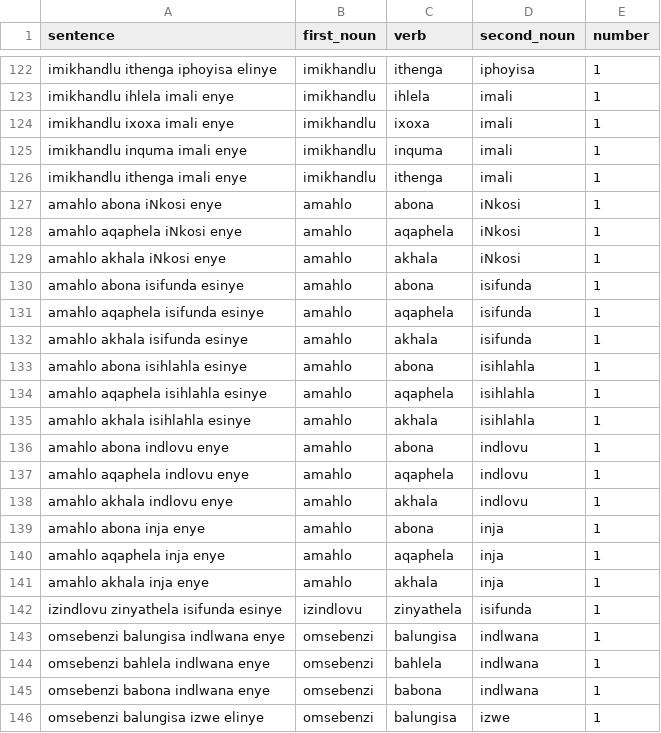
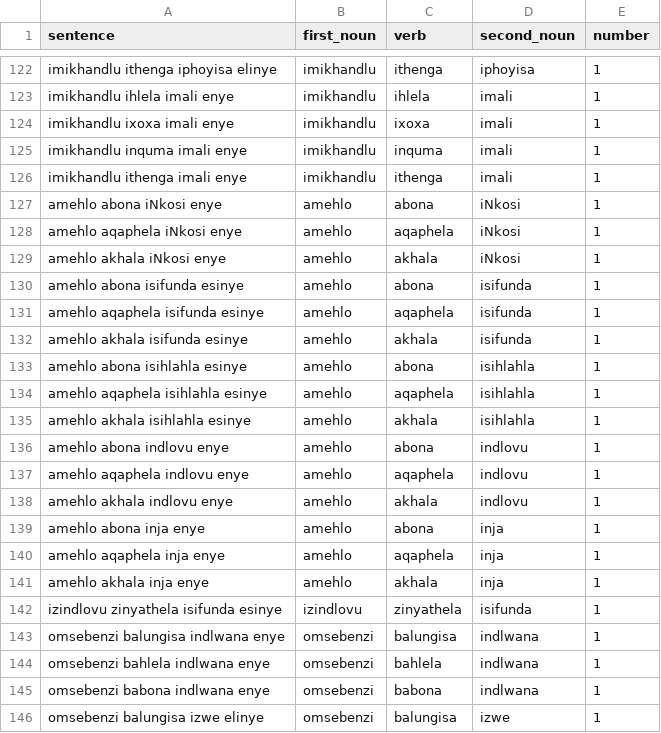
Before and after one commit to Boomcarti/IsiZuluSentenceGenerator, a CSV file: CardinalPlural2Singular.csv, drawn as a sheet; only a part is shown, gaps mark what is left out; the diff covers the shown part only.

Commit message:
Final Chnages according to Dr Zola

```diff
--- a/CardinalPlural2Singular.csv
+++ b/CardinalPlural2Singular.csv
@@ -126,17 +126,17 @@ imikhandlu inquma imali enye,imikhandlu,inquma,imali,1
 imikhandlu ithenga imali enye,imikhandlu,ithenga,imali,1
-amahlo abona iNkosi enye,amahlo,abona,iNkosi,1
-amahlo aqaphela iNkosi enye,amahlo,aqaphela,iNkosi,1
-amahlo akhala iNkosi enye,amahlo,akhala,iNkosi,1
-amahlo abona isifunda esinye,amahlo,abona,isifunda,1
-amahlo aqaphela isifunda esinye,amahlo,aqaphela,isifunda,1
-amahlo akhala isifunda esinye,amahlo,akhala,isifunda,1
-amahlo abona isihlahla esinye,amahlo,abona,isihlahla,1
-amahlo aqaphela isihlahla esinye,amahlo,aqaphela,isihlahla,1
-amahlo akhala isihlahla esinye,amahlo,akhala,isihlahla,1
-amahlo abona indlovu enye,amahlo,abona,indlovu,1
-amahlo aqaphela indlovu enye,amahlo,aqaphela,indlovu,1
-amahlo akhala indlovu enye,amahlo,akhala,indlovu,1
-amahlo abona inja enye,amahlo,abona,inja,1
-amahlo aqaphela inja enye,amahlo,aqaphela,inja,1
-amahlo akhala inja enye,amahlo,akhala,inja,1
+amehlo abona iNkosi enye,amehlo,abona,iNkosi,1
+amehlo aqaphela iNkosi enye,amehlo,aqaphela,iNkosi,1
+amehlo akhala iNkosi enye,amehlo,akhala,iNkosi,1
+amehlo abona isifunda esinye,amehlo,abona,isifunda,1
+amehlo aqaphela isifunda esinye,amehlo,aqaphela,isifunda,1
+amehlo akhala isifunda esinye,amehlo,akhala,isifunda,1
+amehlo abona isihlahla esinye,amehlo,abona,isihlahla,1
+amehlo aqaphela isihlahla esinye,amehlo,aqaphela,isihlahla,1
+amehlo akhala isihlahla esinye,amehlo,akhala,isihlahla,1
+amehlo abona indlovu enye,amehlo,abona,indlovu,1
+amehlo aqaphela indlovu enye,amehlo,aqaphela,indlovu,1
+amehlo akhala indlovu enye,amehlo,akhala,indlovu,1
+amehlo abona inja enye,amehlo,abona,inja,1
+amehlo aqaphela inja enye,amehlo,aqaphela,inja,1
+amehlo akhala inja enye,amehlo,akhala,inja,1
 izindlovu zinyathela isifunda esinye,izindlovu,zinyathela,isifunda,1
```
Also changed, not shown: 24 edited cells elsewhere in this file.
